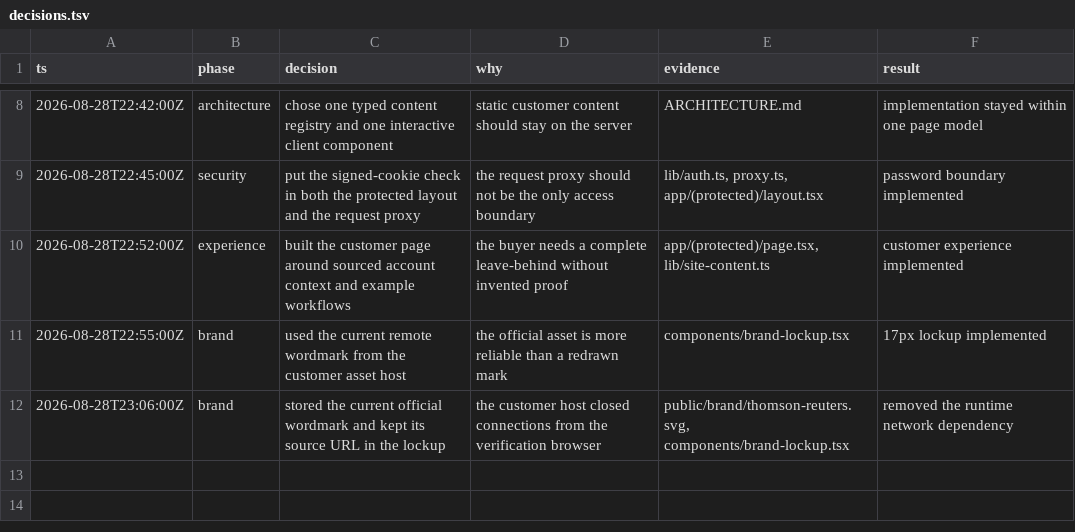
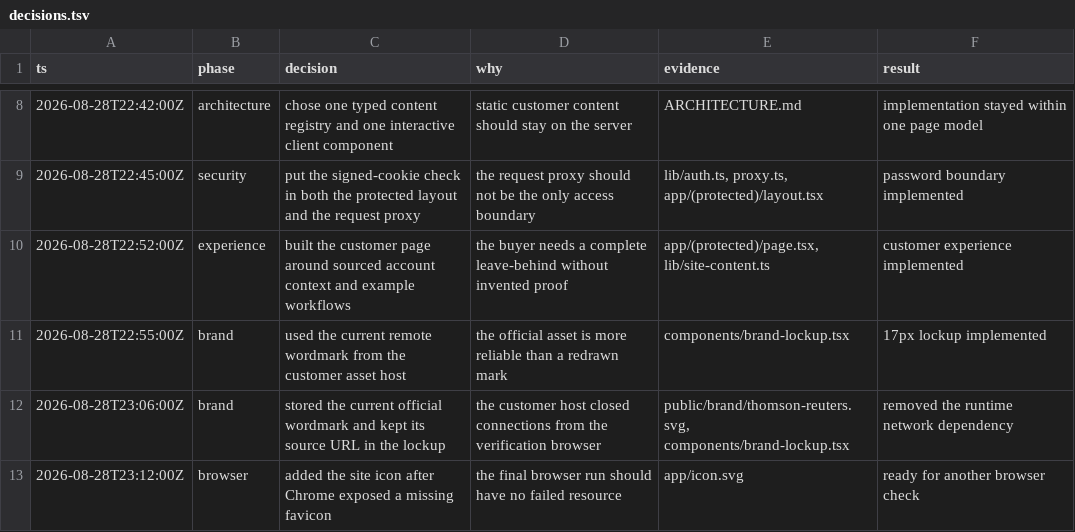
Before and after one commit to Speediing/thomson-reuters-gtm, a TSV file: decisions.tsv, drawn as a sheet; only a part is shown, gaps mark what is left out.

```diff
--- a/decisions.tsv
+++ b/decisions.tsv
@@ -12 +12,2 @@ ts	phase	decision	why	evidence	result
 2026-08-28T23:06:00Z	brand	stored the current official wordmark and kept its source URL in the lockup	the customer host closed connections from the verification browser	public/brand/thomson-reuters.svg, components/brand-lockup.tsx	removed the runtime network dependency
+2026-08-28T23:12:00Z	browser	added the site icon after Chrome exposed a missing favicon	the final browser run should have no failed resource	app/icon.svg	ready for another browser check
```
Also changed, not shown: 2 other files.
